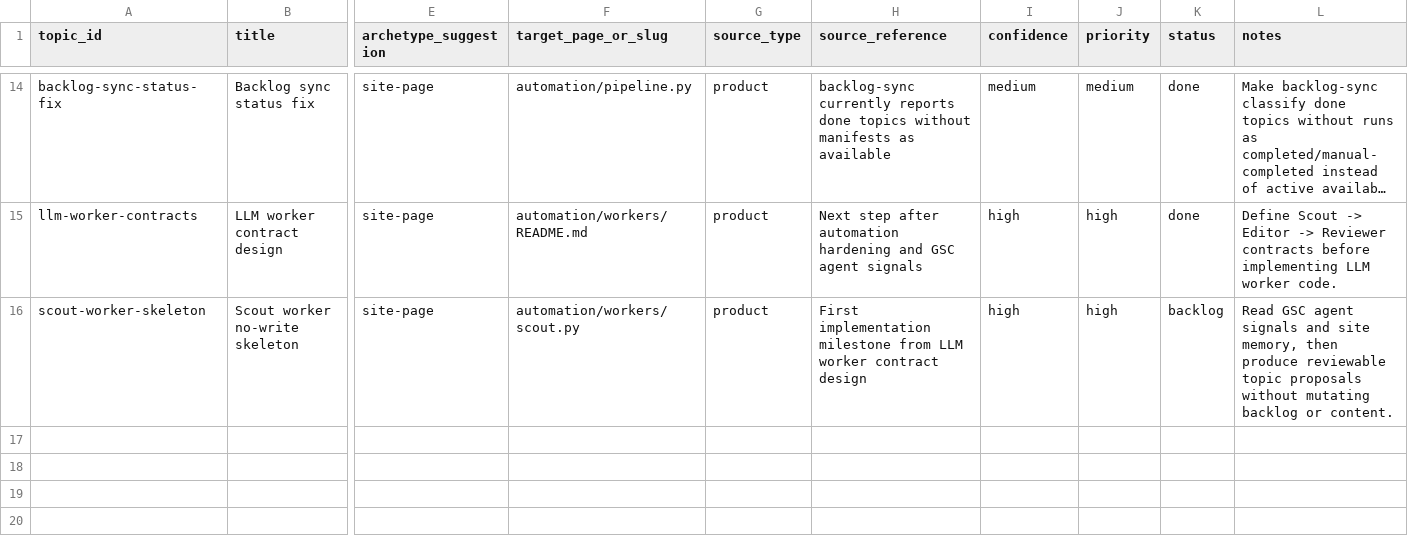
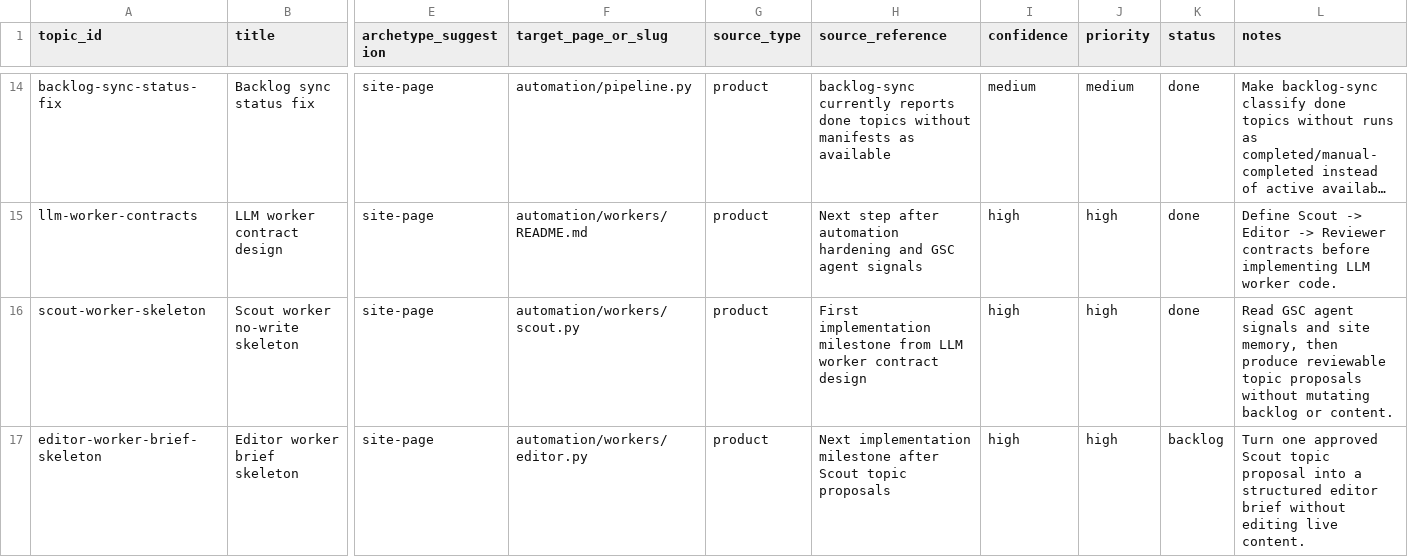
Before and after one commit to awd2/last-z-guide, a CSV file: automation/memory/topic_backlog.csv, drawn as a sheet; only a part is shown, gaps mark what is left out; long unchanged cells end in …; rows hold the shown columns only; the diff names each change by its address in the sheet, - before the commit and + after, or states it on an @@ line.

Commit message:
chore: add no-write scout worker

```diff
--- a/automation/memory/topic_backlog.csv
+++ b/automation/memory/topic_backlog.csv
-K16 (status): backlog
+K16 (status): done
+row 17: editor-worker-brief-skeleton | Editor worker brief skeleton | site-page | automation/workers/editor.py | product | Next implementation milestone after Scout topic proposals | high | high | backlog | Turn one approved Scout topic proposal into a structured editor brief without editing live content.
```
Also changed, not shown: 6 other files.
